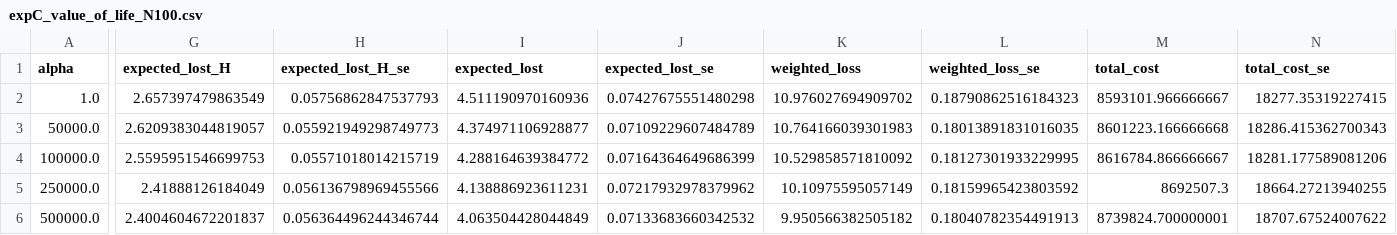
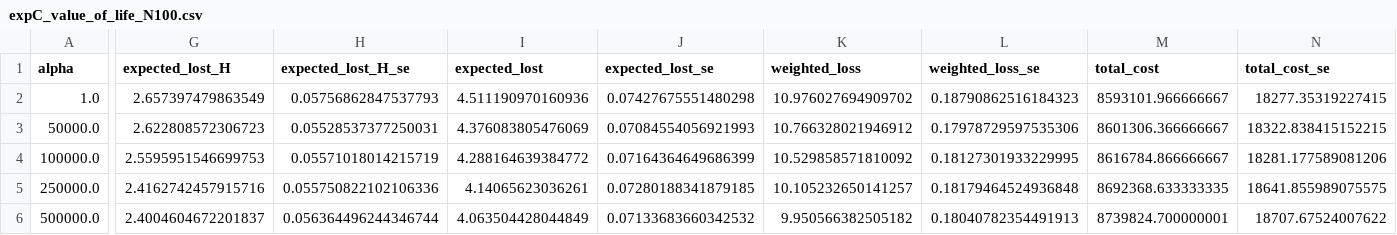
Before and after one commit to NegarSadeghiii/CAR-T-Supply-Chain, a CSV file: results/mpc/expC_value_of_life_N100.csv, drawn as a sheet; only a part is shown, gaps mark what is left out; the diff covers the shown part only; the diff names each change by its address in the sheet, - before the commit and + after, or states it on an @@ line.

```diff
--- a/results/mpc/expC_value_of_life_N100.csv
+++ b/results/mpc/expC_value_of_life_N100.csv
-G3 (expected_lost_H): 2.6209383044819057
+G3 (expected_lost_H): 2.622808572306723
-H3 (expected_lost_H_se): 0.055921949298749773
+H3 (expected_lost_H_se): 0.05528537377250031
-I3 (expected_lost): 4.374971106928877
+I3 (expected_lost): 4.376083805476069
-J3 (expected_lost_se): 0.07109229607484789
+J3 (expected_lost_se): 0.07084554056921993
-K3 (weighted_loss): 10.764166039301983
+K3 (weighted_loss): 10.766328021946912
-L3 (weighted_loss_se): 0.18013891831016035
+L3 (weighted_loss_se): 0.17978729597535306
-M3 (total_cost): 8601223.166666668
+M3 (total_cost): 8601306.366666667
-N3 (total_cost_se): 18286.415362700343
+N3 (total_cost_se): 18322.838415152215
-G5 (expected_lost_H): 2.41888126184049
+G5 (expected_lost_H): 2.4162742457915716
-H5 (expected_lost_H_se): 0.056136798969455566
+H5 (expected_lost_H_se): 0.055750822102106336
-I5 (expected_lost): 4.138886923611231
+I5 (expected_lost): 4.14065623036261
-J5 (expected_lost_se): 0.07217932978379962
+J5 (expected_lost_se): 0.07280188341879185
-K5 (weighted_loss): 10.10975595057149
+K5 (weighted_loss): 10.105232650141257
-L5 (weighted_loss_se): 0.18159965423803592
+L5 (weighted_loss_se): 0.18179464524936848
-M5 (total_cost): 8692507.3
+M5 (total_cost): 8692368.633333335
-N5 (total_cost_se): 18664.27213940255
+N5 (total_cost_se): 18641.855989075575
```
Also changed, not shown: 59 edited cells elsewhere in this file, results/mpc/expC_value_of_life_N200.csv, 11 other files.
